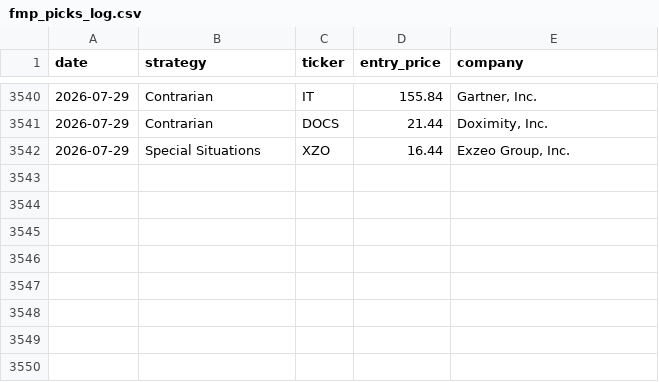
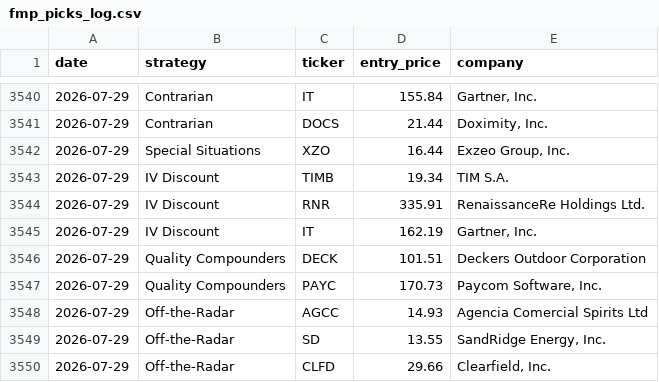
Before and after one commit to Metsapaholainen/fmp-screener, a CSV file: fmp_picks_log.csv, drawn as a sheet; only a part is shown, gaps mark what is left out.

Commit message:
data: 2026-07-29

```diff
--- a/fmp_picks_log.csv
+++ b/fmp_picks_log.csv
@@ -3542 +3542,9 @@ date,strategy,ticker,entry_price,company
 2026-07-29,Special Situations,XZO,16.44,"Exzeo Group, Inc."
+2026-07-29,IV Discount,TIMB,19.34,TIM S.A.
+2026-07-29,IV Discount,RNR,335.91,RenaissanceRe Holdings Ltd.
+2026-07-29,IV Discount,IT,162.19,"Gartner, Inc."
+2026-07-29,Quality Compounders,DECK,101.51,Deckers Outdoor Corporation
+2026-07-29,Quality Compounders,PAYC,170.73,"Paycom Software, Inc."
+2026-07-29,Off-the-Radar,AGCC,14.93,Agencia Comercial Spirits Ltd
+2026-07-29,Off-the-Radar,SD,13.55,"SandRidge Energy, Inc."
+2026-07-29,Off-the-Radar,CLFD,29.66,"Clearfield, Inc."
```
Also changed, not shown: 2 other files.
